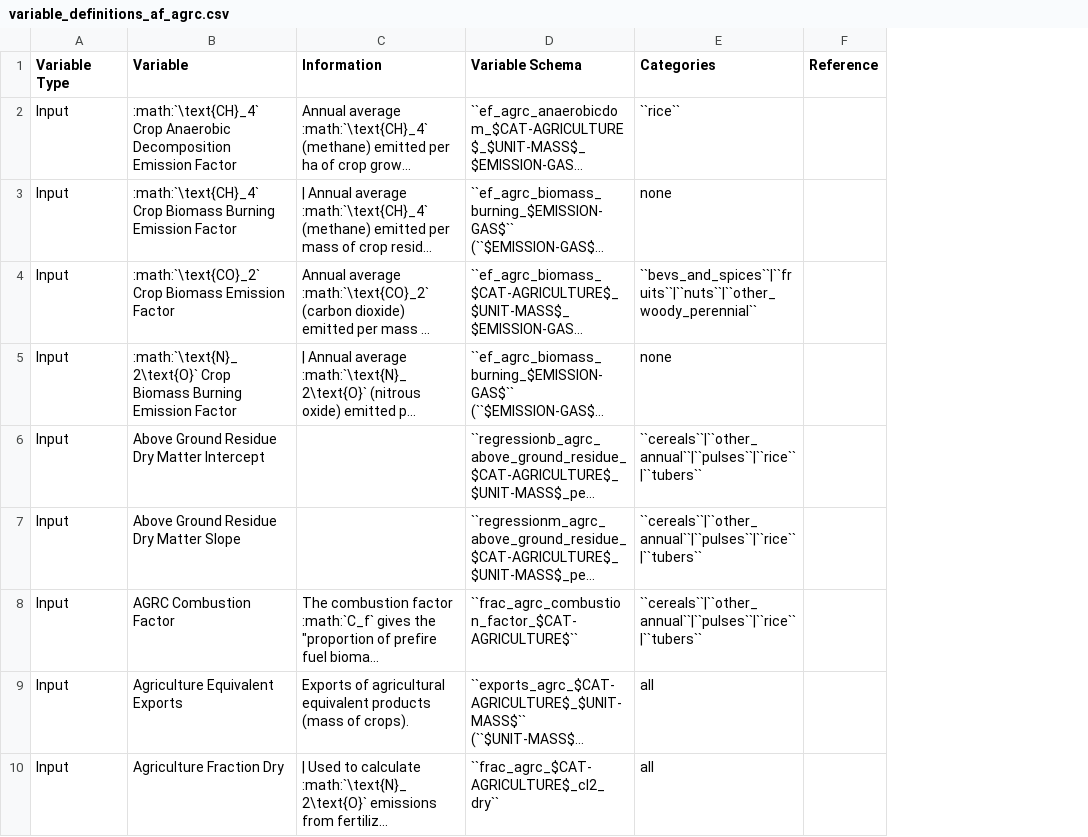
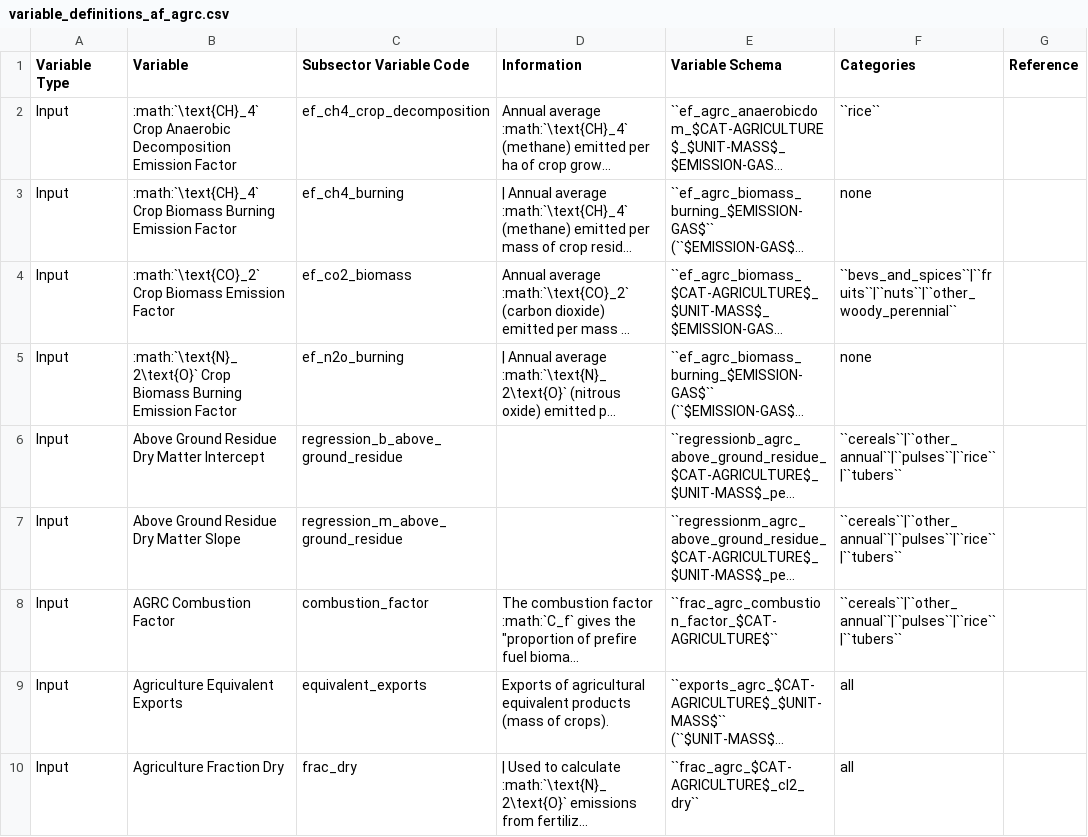
Before and after one commit to jcsyme/sisepuede, a CSV file: sisepuede/attributes/variable_definitions_af_agrc.csv, drawn as a sheet; only a part is shown; long unchanged cells end in …; the diff names each change by its address in the sheet, - before the commit and + after, or states it on an @@ line.

```diff
--- a/sisepuede/attributes/variable_definitions_af_agrc.csv
+++ b/sisepuede/attributes/variable_definitions_af_agrc.csv
+column C (Subsector Variable Code), rows 2-10: ef_ch4_crop_decomposition | ef_ch4_burning | ef_co2_biomass | ef_n2o_burning | regression_b_above_ground_residue | regression_m_above_ground_residue | combustion_factor | equivalent_exports | frac_dry
```
Also changed, not shown: sisepuede/attributes/variable_definitions_af_lndu.csv, sisepuede/attributes/variable_definitions_af_lvst.csv.
